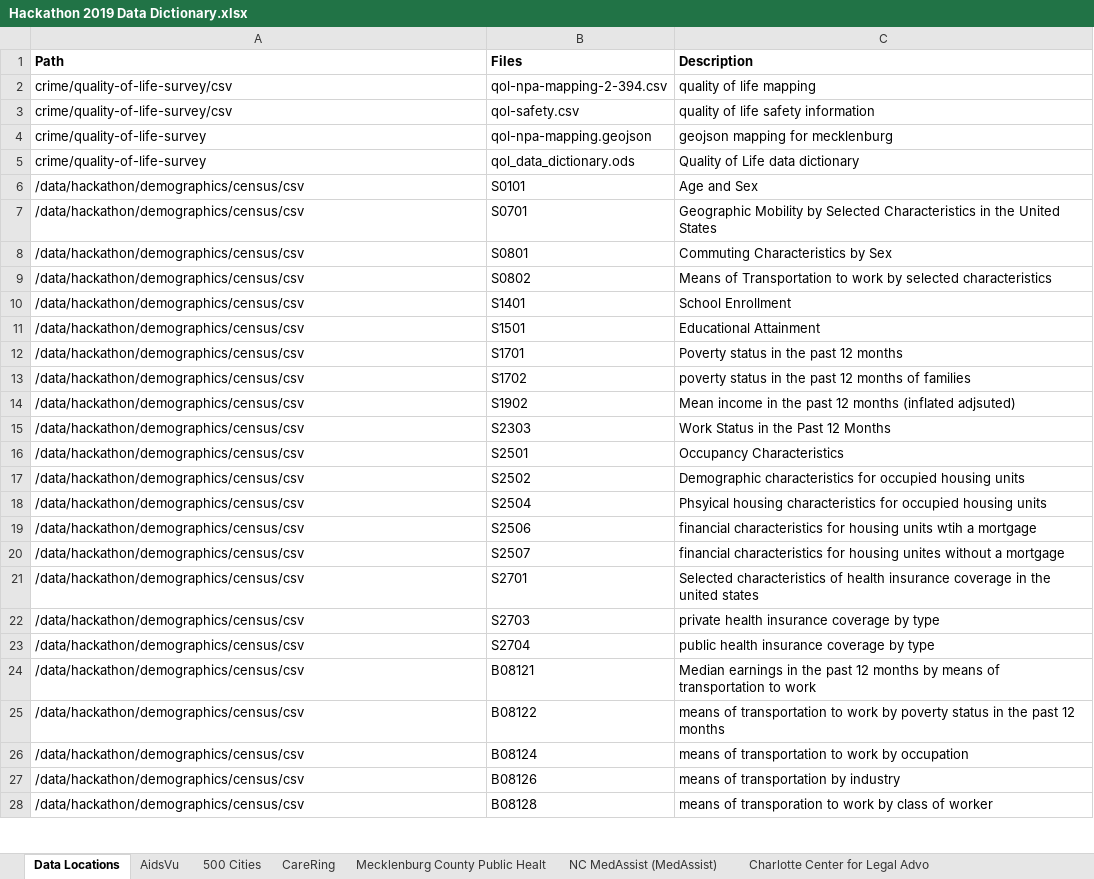
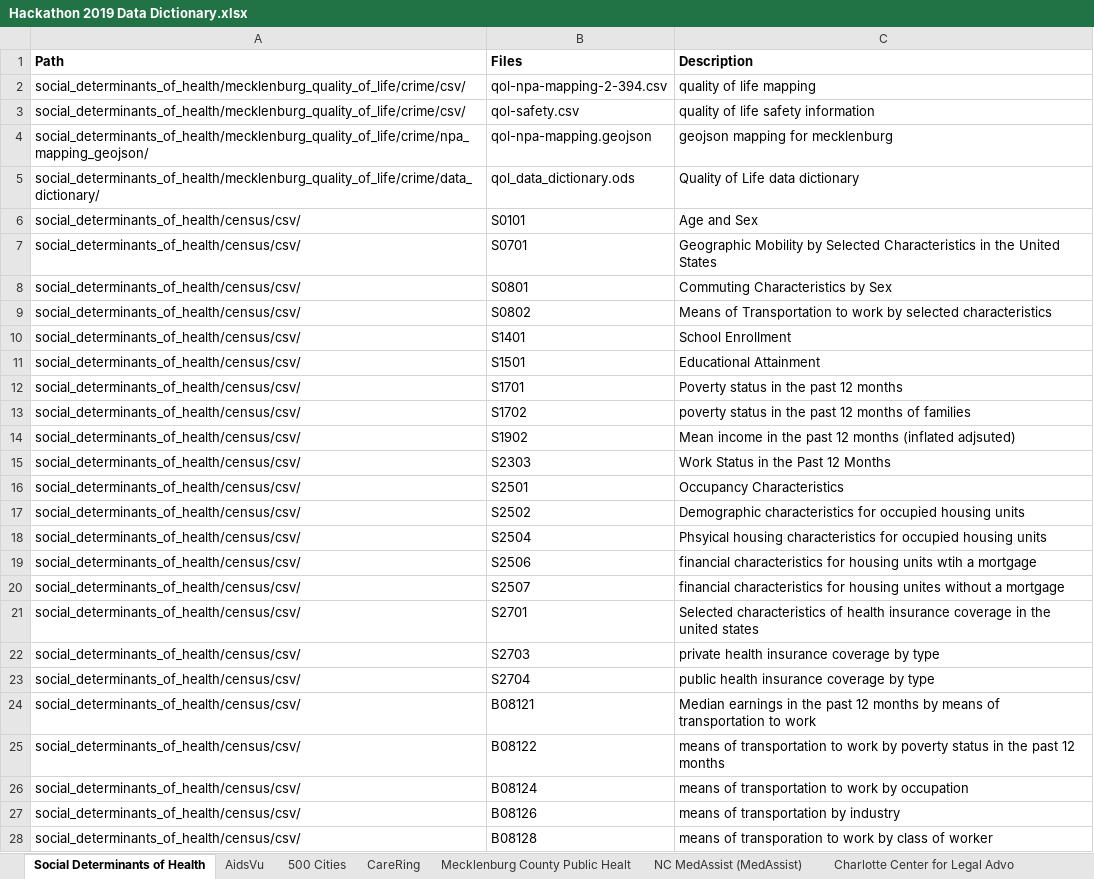
Before and after one commit to tresata/hackathonclt2019, an Excel workbook: Hackathon 2019 Data Dictionary.xlsx, sheet Social Determinants of Health, drawn as a sheet; only a part is shown; values as stored, in another font and other column widths than the file's, no borders; charts and pictures not drawn; the diff covers the shown part only; the diff names each change by its address in the sheet, - before the commit and + after, or states it on an @@ line.

Commit message:
Updated Data Dictionary with last year's data

```diff
--- a/Hackathon 2019 Data Dictionary.xlsx (sheet Social Determinants of Health)
+++ b/Hackathon 2019 Data Dictionary.xlsx (sheet Social Determinants of Health)
-sheet tab: Data Locations
+sheet tab: Social Determinants of Health
-A2:A3 (Path): crime/quality-of-life-survey/csv
+A2:A3 (Path): social_determinants_of_health/mecklenburg_quality_of_life/crime/csv/
-A4 (Path): crime/quality-of-life-survey
+A4 (Path): social_determinants_of_health/mecklenburg_quality_of_life/crime/npa_mapping_geojson/
-A5 (Path): crime/quality-of-life-survey
+A5 (Path): social_determinants_of_health/mecklenburg_quality_of_life/crime/data_dictionary/
-A6:A28 (Path): /data/hackathon/demographics/census/csv
+A6:A28 (Path): social_determinants_of_health/census/csv/
```
Also changed, not shown: 7 removed rows and 59 edited cells elsewhere in this sheet, charts or pictures.
